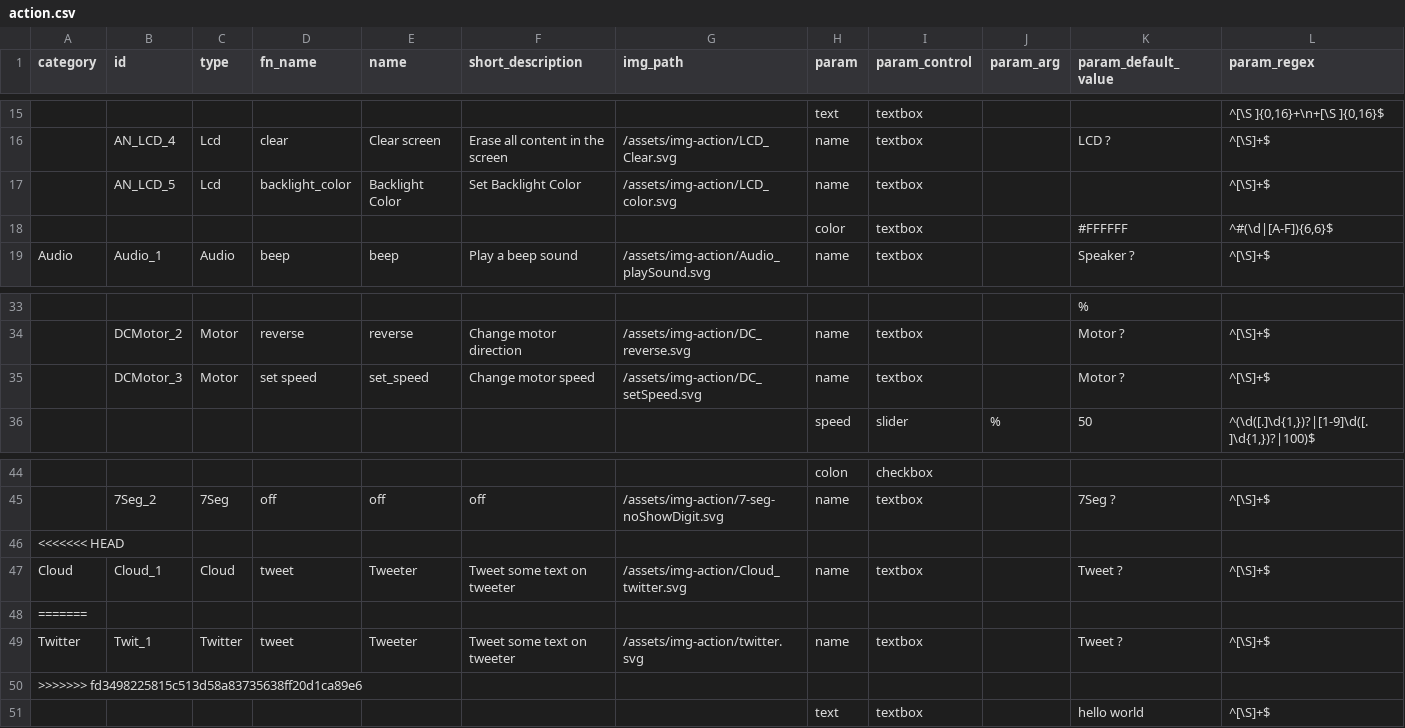
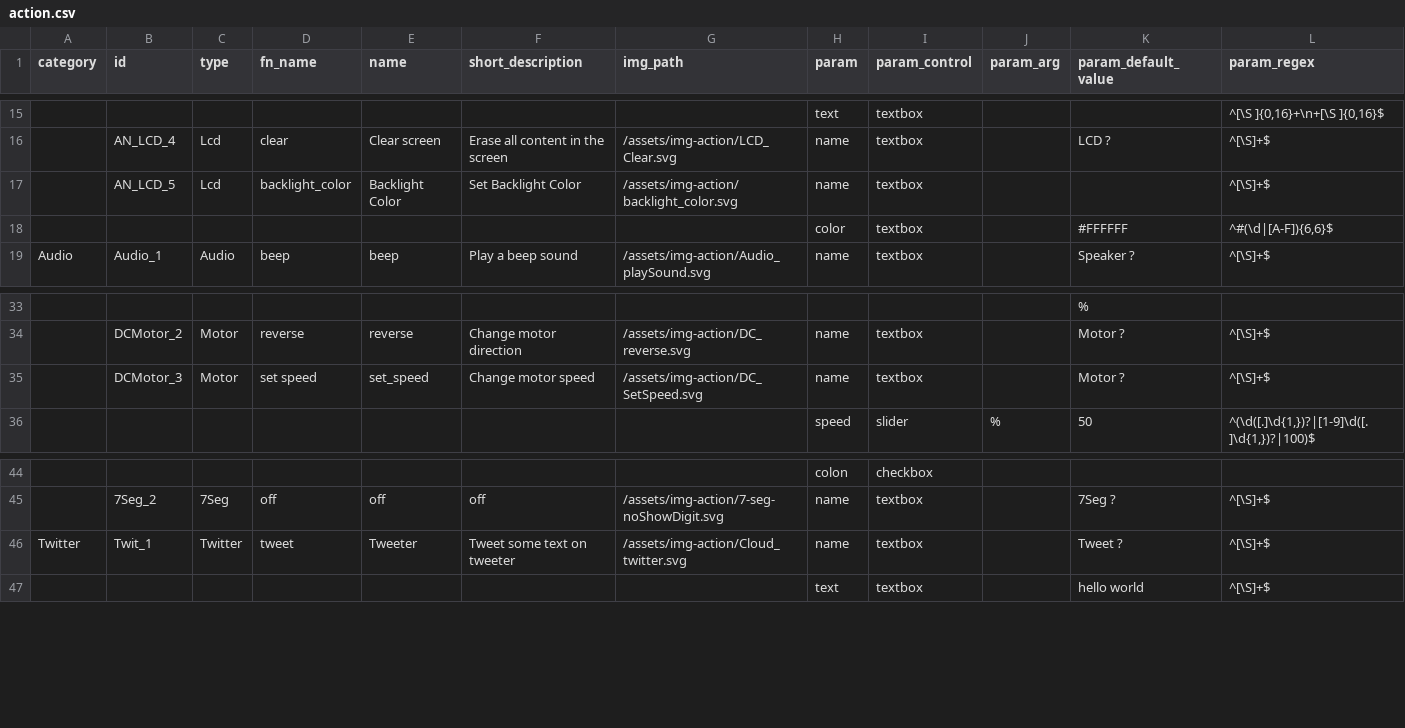
Before and after one commit to InGarage/MakerPlayGround_Library, a CSV file: script/action.csv, drawn as a sheet; only a part is shown, gaps mark what is left out; removed rows and columns are numbered as before the commit, all else as after; the diff names each change by its address in the sheet, - before the commit and + after, or states it on an @@ line.

Commit message:
Fix action's path

```diff
--- a/script/action.csv
+++ b/script/action.csv
-G17 (img_path): /assets/img-action/LCD_color.svg
+G17 (img_path): /assets/img-action/backlight_color.svg
-G35 (img_path): /assets/img-action/DC_setSpeed.svg
+G35 (img_path): /assets/img-action/DC_SetSpeed.svg
-row 46: <<<<<<< HEAD
-row 47: Cloud | Cloud_1 | Cloud | tweet | Tweeter | Tweet some text on tweeter | /assets/img-action/Cloud_twitter.svg | name | textbox |  | Tweet ? | ^[\S]+$
-row 48: =======
-G46 (img_path): /assets/img-action/twitter.svg
+G46 (img_path): /assets/img-action/Cloud_twitter.svg
-row 50: >>>>>>> fd3498225815c513d58a83735638ff20d1ca89e6
```
Also changed, not shown: 1 other file.
